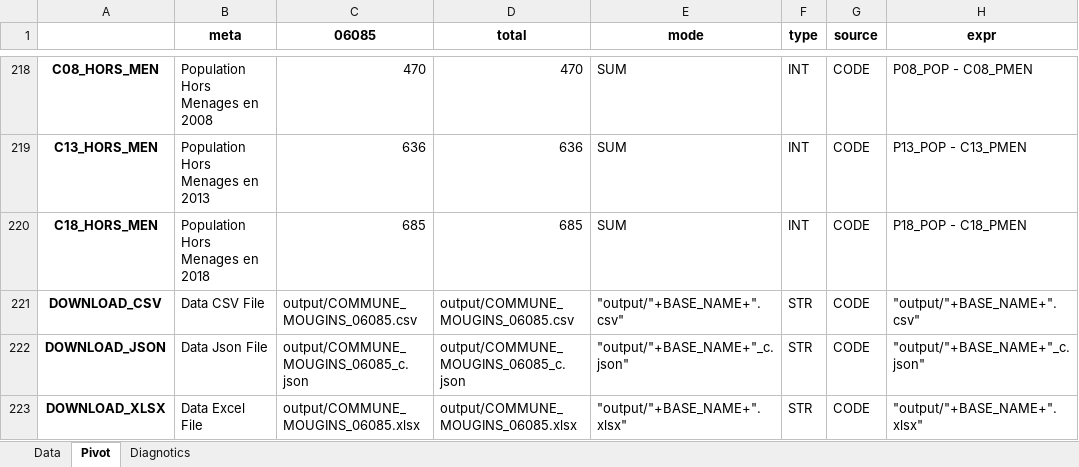
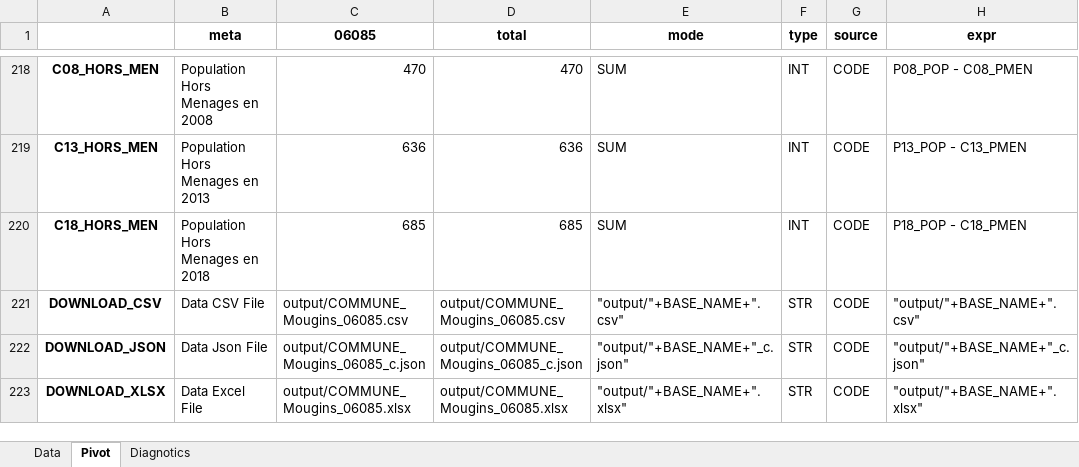
Before and after one commit to bheuse/ConsommationFonciere, an Excel workbook: output/COMMUNE_MOUGINS_06085.xlsx, sheet Pivot, drawn as a sheet; only a part is shown, gaps mark what is left out; values as stored, in another font and other column widths than the file's, no borders; the diff covers the shown part only; the diff names each change by its address in the sheet, - before the commit and + after, or states it on an @@ line.

```diff
--- a/output/COMMUNE_MOUGINS_06085.xlsx (sheet Pivot)
+++ b/output/COMMUNE_MOUGINS_06085.xlsx (sheet Pivot)
-C221 (06085): output/COMMUNE_MOUGINS_06085.csv
+C221 (06085): output/COMMUNE_Mougins_06085.csv
-D221 (total): output/COMMUNE_MOUGINS_06085.csv
+D221 (total): output/COMMUNE_Mougins_06085.csv
-C222 (06085): output/COMMUNE_MOUGINS_06085_c.json
+C222 (06085): output/COMMUNE_Mougins_06085_c.json
-D222 (total): output/COMMUNE_MOUGINS_06085_c.json
+D222 (total): output/COMMUNE_Mougins_06085_c.json
-C223 (06085): output/COMMUNE_MOUGINS_06085.xlsx
+C223 (06085): output/COMMUNE_Mougins_06085.xlsx
-D223 (total): output/COMMUNE_MOUGINS_06085.xlsx
+D223 (total): output/COMMUNE_Mougins_06085.xlsx
```
Also changed, not shown: 1 added row and 10 edited cells elsewhere in this sheet, sheet Data, input/Configuration.xlsx, 6 other files.
